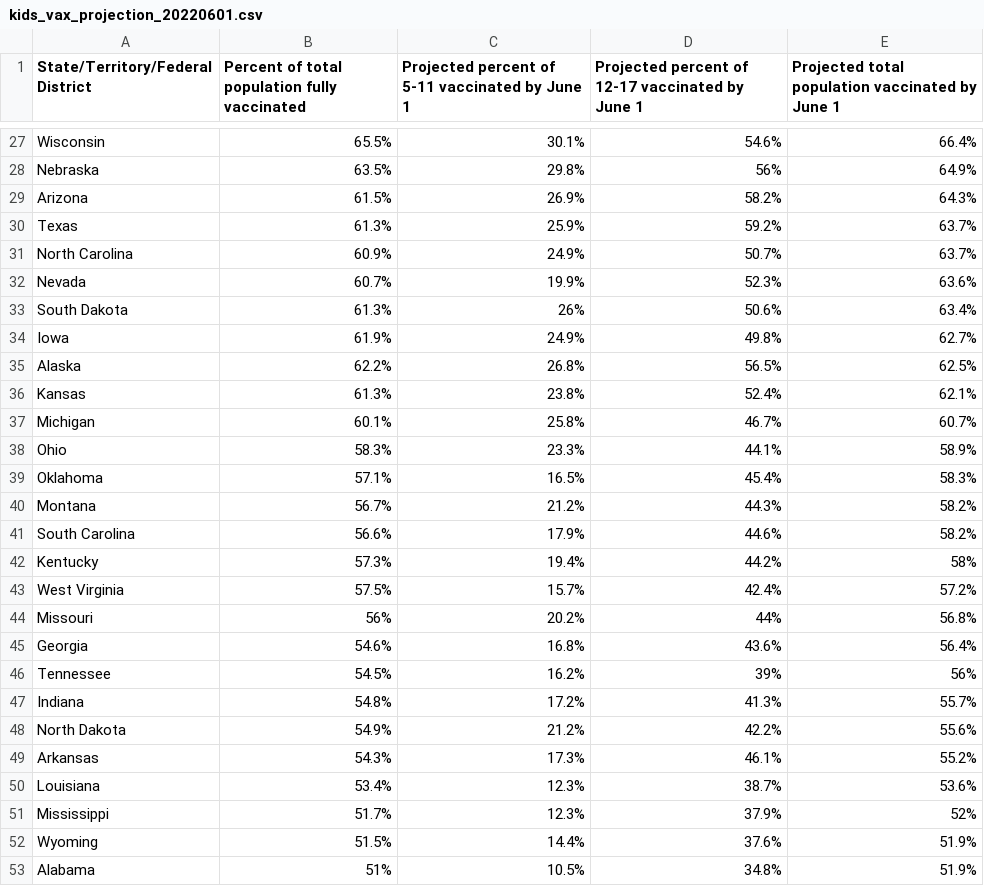
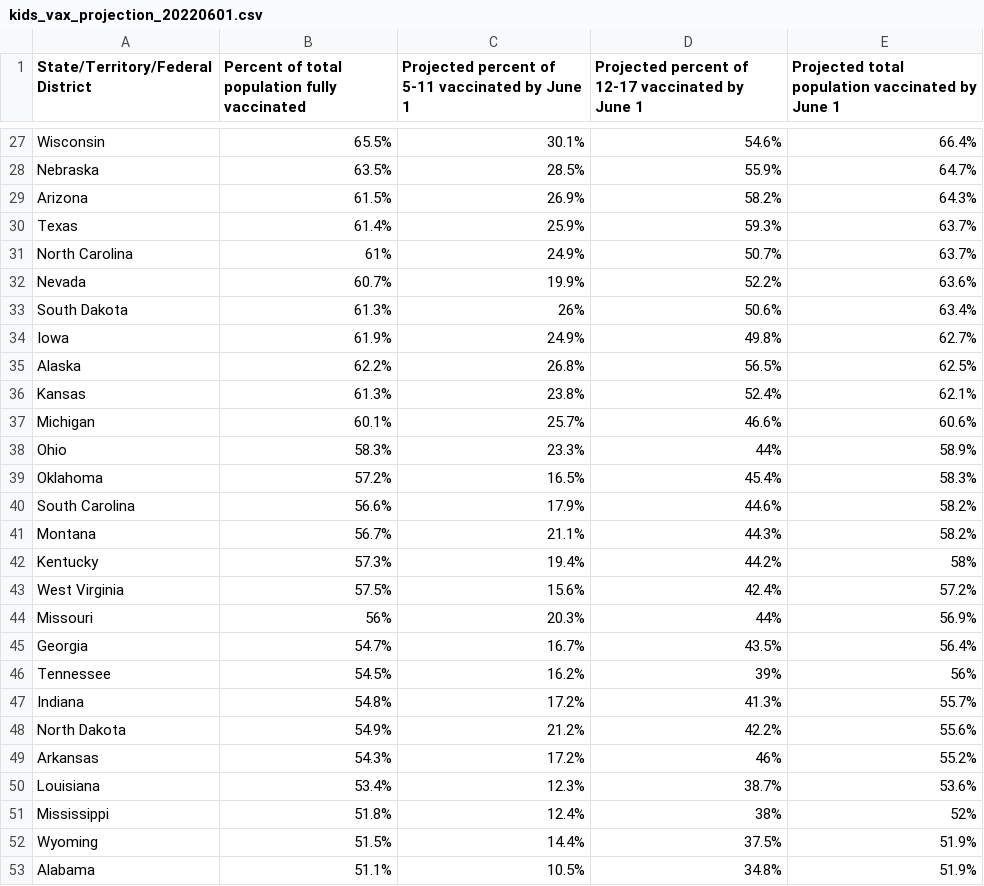
Before and after one commit to Dotdash-Data-Journalism/2022_VWH_kids_vax_projection_june_1, a CSV file: visualizations/kids_vax_projection_20220601.csv, drawn as a sheet; only a part is shown, gaps mark what is left out; removed rows and columns are numbered as before the commit, all else as after; the diff covers the shown part only; the diff names each change by its address in the sheet, - before the commit and + after, or states it on an @@ line.

```diff
--- a/visualizations/kids_vax_projection_20220601.csv
+++ b/visualizations/kids_vax_projection_20220601.csv
-C28: 29.8%
+C28: 28.5%
-D28: 56%
+D28: 55.9%
-E28: 64.9%
+E28: 64.7%
-B30: 61.3%
+B30: 61.4%
-D30: 59.2%
+D30: 59.3%
-B31: 60.9%
+B31: 61%
-D32: 52.3%
+D32: 52.2%
-C37: 25.8%
+C37: 25.7%
-D37: 46.7%
+D37: 46.6%
-E37: 60.7%
+E37: 60.6%
-D38: 44.1%
+D38: 44%
-B39: 57.1%
+B39: 57.2%
-row 40: Montana | 56.7% | 21.2% | 44.3% | 58.2%
+row 41: Montana | 56.7% | 21.1% | 44.3% | 58.2%
-C43: 15.7%
+C43: 15.6%
-C44: 20.2%
+C44: 20.3%
-E44: 56.8%
+E44: 56.9%
-B45: 54.6%
+B45: 54.7%
-C45: 16.8%
+C45: 16.7%
-D45: 43.6%
+D45: 43.5%
-C49: 17.3%
+C49: 17.2%
-D49: 46.1%
+D49: 46%
-B51: 51.7%
+B51: 51.8%
-C51: 12.3%
+C51: 12.4%
-D51: 37.9%
+D51: 38%
-D52: 37.6%
+D52: 37.5%
-B53: 51%
+B53: 51.1%
```
Also changed, not shown: 32 edited cells elsewhere in this file.
